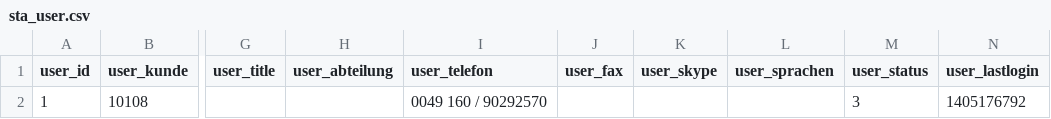
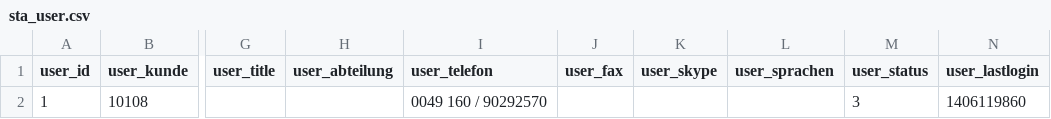
Before and after one commit to Istani/PHP_Bugiad.de, a CSV file: export/mysql/sta_user.csv, drawn as a sheet; only a part is shown, gaps mark what is left out; the diff names each change by its address in the sheet, - before the commit and + after, or states it on an @@ line.

```diff
--- a/export/mysql/sta_user.csv
+++ b/export/mysql/sta_user.csv
-N2 (user_lastlogin): 1405176792
+N2 (user_lastlogin): 1406119860
```
Also changed, not shown: export/mysql/sta_kunden.csv, 4 other files.
